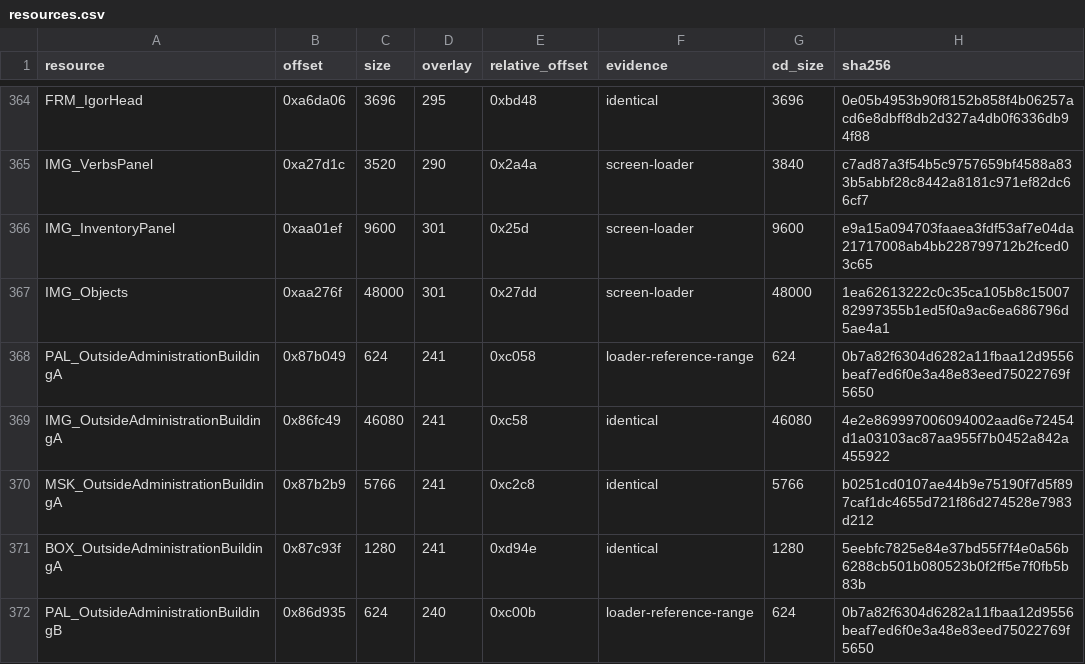
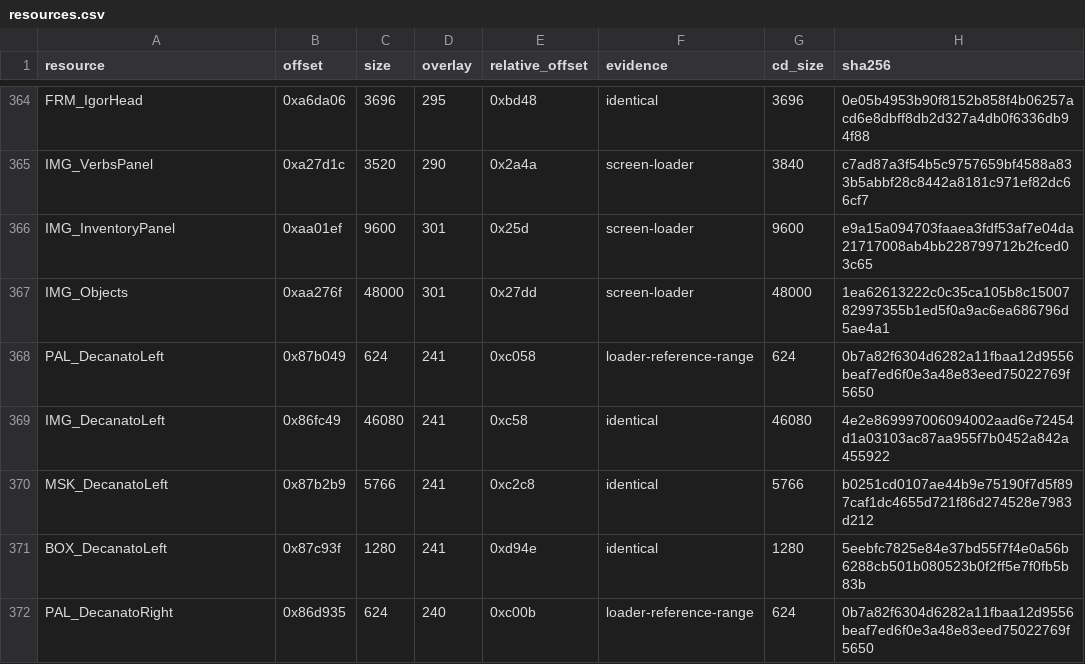
Before and after one commit to kelmer44/igor-stuff, a CSV file: floppy-research/resources.csv, drawn as a sheet; only a part is shown, gaps mark what is left out; the diff covers the shown part only.

```diff
--- a/floppy-research/resources.csv
+++ b/floppy-research/resources.csv
@@ -367,6 +367,6 @@ IMG_InventoryPanel,0xaa01ef,9600,301,0x25d,screen-loader,9600,e9a15a094703faaea3
 IMG_Objects,0xaa276f,48000,301,0x27dd,screen-loader,48000,1ea62613222c0c35ca105b8c1500782997355b1ed5f0a9ac6ea686796d5ae4a1
-PAL_OutsideAdministrationBuildingA,0x87b049,624,241,0xc058,loader-reference-range,624,0b7a82f6304d6282a11fbaa12d9556beaf7ed6f0e3a48e83eed75022769f5650
-IMG_OutsideAdministrationBuildingA,0x86fc49,46080,241,0xc58,identical,46080,4e2e869997006094002aad6e72454d1a03103ac87aa955f7b0452a842a455922
-MSK_OutsideAdministrationBuildingA,0x87b2b9,5766,241,0xc2c8,identical,5766,b0251cd0107ae44b9e75190f7d5f897caf1dc4655d721f86d274528e7983d212
-BOX_OutsideAdministrationBuildingA,0x87c93f,1280,241,0xd94e,identical,1280,5eebfc7825e84e37bd55f7f4e0a56b6288cb501b080523b0f2ff5e7f0fb5b83b
-PAL_OutsideAdministrationBuildingB,0x86d935,624,240,0xc00b,loader-reference-range,624,0b7a82f6304d6282a11fbaa12d9556beaf7ed6f0e3a48e83eed75022769f5650
+PAL_DecanatoLeft,0x87b049,624,241,0xc058,loader-reference-range,624,0b7a82f6304d6282a11fbaa12d9556beaf7ed6f0e3a48e83eed75022769f5650
+IMG_DecanatoLeft,0x86fc49,46080,241,0xc58,identical,46080,4e2e869997006094002aad6e72454d1a03103ac87aa955f7b0452a842a455922
+MSK_DecanatoLeft,0x87b2b9,5766,241,0xc2c8,identical,5766,b0251cd0107ae44b9e75190f7d5f897caf1dc4655d721f86d274528e7983d212
+BOX_DecanatoLeft,0x87c93f,1280,241,0xd94e,identical,1280,5eebfc7825e84e37bd55f7f4e0a56b6288cb501b080523b0f2ff5e7f0fb5b83b
+PAL_DecanatoRight,0x86d935,624,240,0xc00b,loader-reference-range,624,0b7a82f6304d6282a11fbaa12d9556beaf7ed6f0e3a48e83eed75022769f5650
```
Also changed, not shown: 17 edited cells elsewhere in this file, 9 other files.
